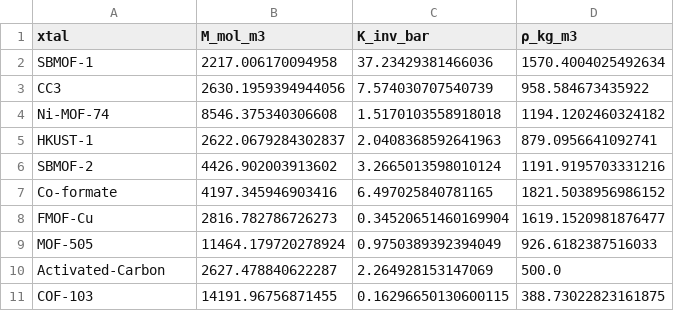
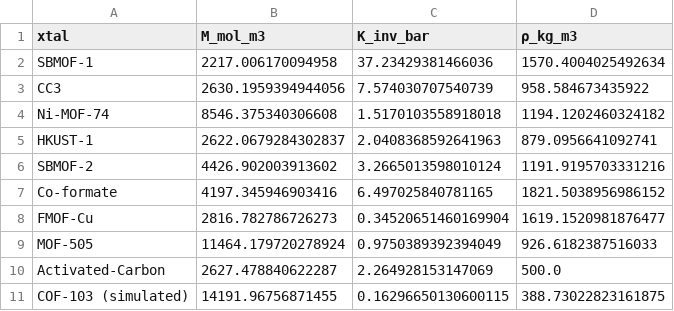
Before and after one commit to SimonEnsemble/PropellantStorage, a CSV file: df_crystal.csv, drawn as a sheet.

Commit message:
appended simulated to COF-103, reordered legend

```diff
--- a/df_crystal.csv
+++ b/df_crystal.csv
@@ -10,2 +10,2 @@ MOF-505,11464.179720278924,0.9750389392394049,926.6182387516033
 Activated-Carbon,2627.478840622287,2.264928153147069,500.0
-COF-103,14191.96756871455,0.16296650130600115,388.73022823161875
+COF-103 (simulated),14191.96756871455,0.16296650130600115,388.73022823161875
```
Also changed, not shown: 21 other files.
